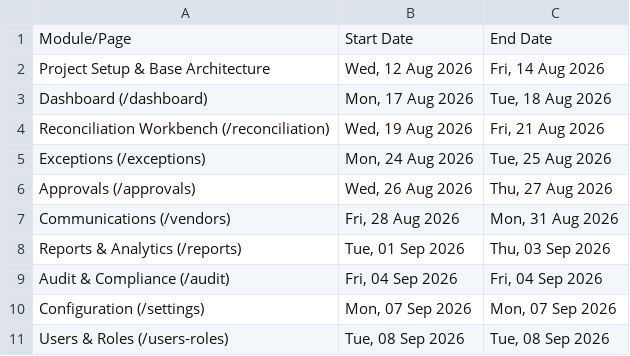
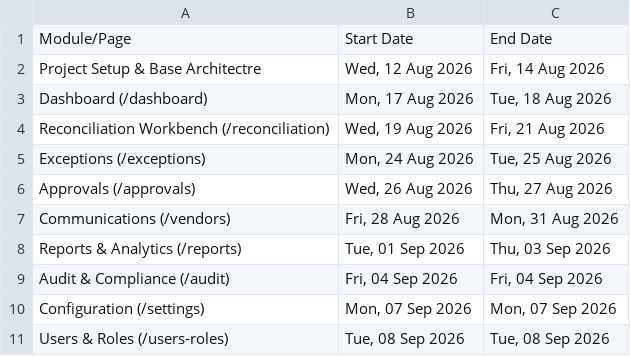
Before and after one commit to 111vikash/Finance_Analytics_Agents, a CSV file: timesheet.csv, drawn as a sheet.

```diff
--- a/timesheet.csv
+++ b/timesheet.csv
@@ -1,3 +1,3 @@
 Module/Page,Start Date,End Date
-"Project Setup & Base Architecture","Wed, 12 Aug 2026","Fri, 14 Aug 2026"
+"Project Setup & Base Architectre","Wed, 12 Aug 2026","Fri, 14 Aug 2026"
 "Dashboard (/dashboard)","Mon, 17 Aug 2026","Tue, 18 Aug 2026"
```
Also changed, not shown: 3 other files.
